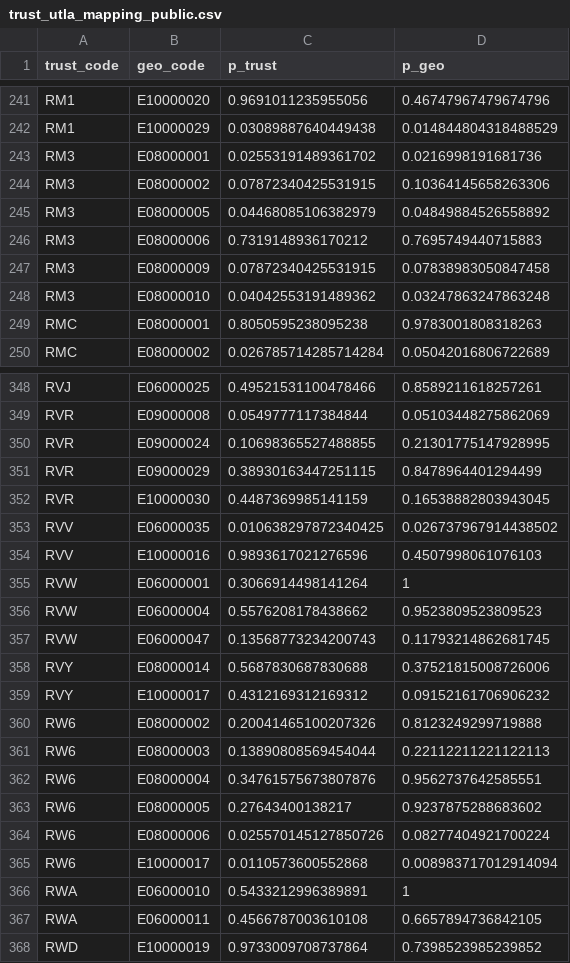
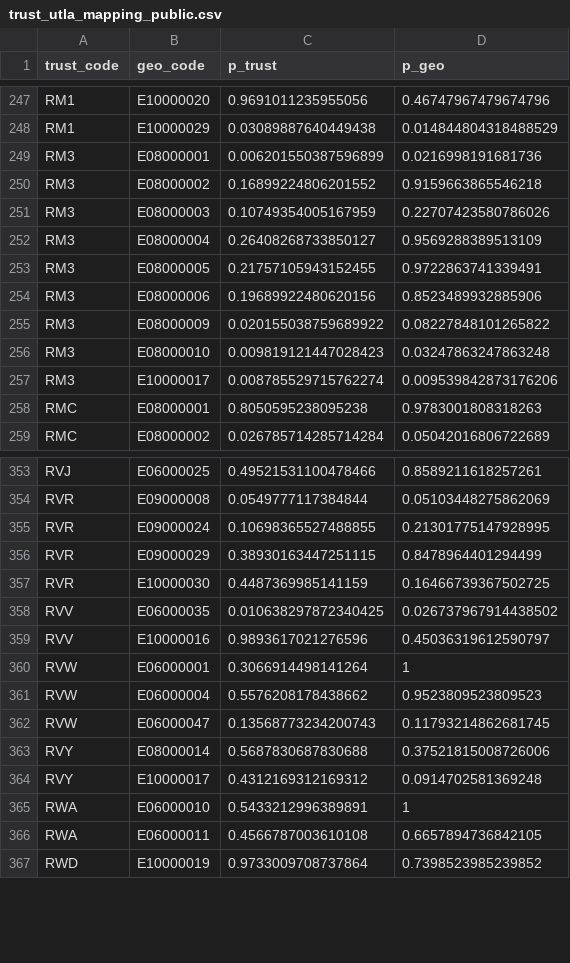
Before and after one commit to epiforecasts/covid19.nhs.data, a CSV file: data-raw/trust-ltla-mapping/trust_utla_mapping_public.csv, drawn as a sheet; only a part is shown, gaps mark what is left out; the diff covers the shown part only.

Commit message:
Update Trust-UTLA and Trust-LTLA mappings
* use Trust mergers until 01 October (incl.)

```diff
--- a/data-raw/trust-ltla-mapping/trust_utla_mapping_public.csv
+++ b/data-raw/trust-ltla-mapping/trust_utla_mapping_public.csv
@@ -242,8 +248,11 @@ RM1,E10000020,0.9691011235955056,0.46747967479674796
 RM1,E10000029,0.03089887640449438,0.014844804318488529
-RM3,E08000001,0.02553191489361702,0.0216998191681736
-RM3,E08000002,0.07872340425531915,0.10364145658263306
-RM3,E08000005,0.04468085106382979,0.04849884526558892
-RM3,E08000006,0.7319148936170212,0.7695749440715883
-RM3,E08000009,0.07872340425531915,0.07838983050847458
-RM3,E08000010,0.04042553191489362,0.03247863247863248
+RM3,E08000001,0.006201550387596899,0.0216998191681736
+RM3,E08000002,0.16899224806201552,0.9159663865546218
+RM3,E08000003,0.10749354005167959,0.22707423580786026
+RM3,E08000004,0.26408268733850127,0.9569288389513109
+RM3,E08000005,0.21757105943152455,0.9722863741339491
+RM3,E08000006,0.19689922480620156,0.8523489932885906
+RM3,E08000009,0.020155038759689922,0.08227848101265822
+RM3,E08000010,0.009819121447028423,0.03247863247863248
+RM3,E10000017,0.008785529715762274,0.009539842873176206
 RMC,E08000001,0.8050595238095238,0.9783001808318263
@@ -351,5 +356,5 @@ RVR,E09000024,0.10698365527488855,0.21301775147928995
 RVR,E09000029,0.38930163447251115,0.8478964401294499
-RVR,E10000030,0.4487369985141159,0.16538882803943045
+RVR,E10000030,0.4487369985141159,0.16466739367502725
 RVV,E06000035,0.010638297872340425,0.026737967914438502
-RVV,E10000016,0.9893617021276596,0.4507998061076103
+RVV,E10000016,0.9893617021276596,0.45036319612590797
 RVW,E06000001,0.3066914498141264,1
@@ -358,9 +363,3 @@ RVW,E06000047,0.13568773234200743,0.11793214862681745
 RVY,E08000014,0.5687830687830688,0.37521815008726006
-RVY,E10000017,0.4312169312169312,0.09152161706906232
-RW6,E08000002,0.20041465100207326,0.8123249299719888
-RW6,E08000003,0.13890808569454044,0.22112211221122113
-RW6,E08000004,0.34761575673807876,0.9562737642585551
-RW6,E08000005,0.27643400138217,0.9237875288683602
-RW6,E08000006,0.025570145127850726,0.08277404921700224
-RW6,E10000017,0.0110573600552868,0.008983717012914094
+RVY,E10000017,0.4312169312169312,0.0914702581369248
 RWA,E06000010,0.5433212996389891,1
```
Also changed, not shown: 8 added rows, 7 removed rows and 84 edited cells elsewhere in this file, data-raw/trust-ltla-mapping/trust_ltla_mapping_public.csv, 5 other files.
